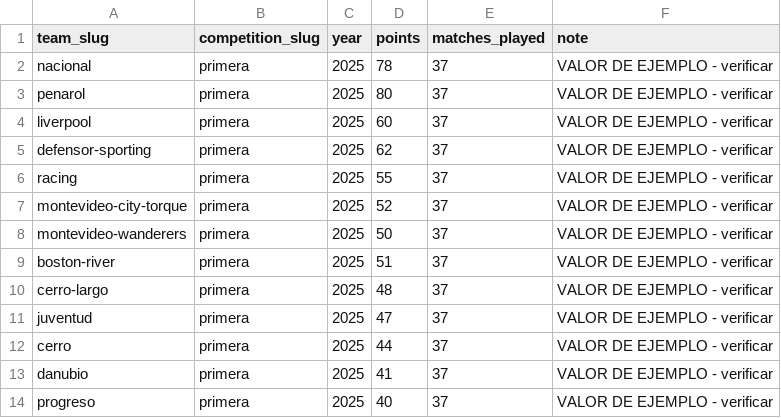
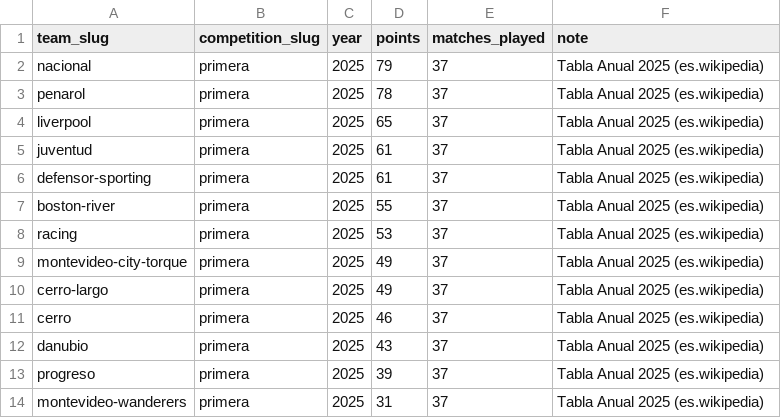
Before and after one commit to jmbejar/fulbo.uy, a CSV file: db/data/historical_2025.csv, drawn as a sheet.

```diff
--- a/db/data/historical_2025.csv
+++ b/db/data/historical_2025.csv
@@ -1,14 +1,14 @@
 team_slug,competition_slug,year,points,matches_played,note
-nacional,primera,2025,78,37,VALOR DE EJEMPLO - verificar
-penarol,primera,2025,80,37,VALOR DE EJEMPLO - verificar
-liverpool,primera,2025,60,37,VALOR DE EJEMPLO - verificar
-defensor-sporting,primera,2025,62,37,VALOR DE EJEMPLO - verificar
-racing,primera,2025,55,37,VALOR DE EJEMPLO - verificar
-montevideo-city-torque,primera,2025,52,37,VALOR DE EJEMPLO - verificar
-montevideo-wanderers,primera,2025,50,37,VALOR DE EJEMPLO - verificar
-boston-river,primera,2025,51,37,VALOR DE EJEMPLO - verificar
-cerro-largo,primera,2025,48,37,VALOR DE EJEMPLO - verificar
-juventud,primera,2025,47,37,VALOR DE EJEMPLO - verificar
-cerro,primera,2025,44,37,VALOR DE EJEMPLO - verificar
-danubio,primera,2025,41,37,VALOR DE EJEMPLO - verificar
-progreso,primera,2025,40,37,VALOR DE EJEMPLO - verificar
+nacional,primera,2025,79,37,Tabla Anual 2025 (es.wikipedia)
+penarol,primera,2025,78,37,Tabla Anual 2025 (es.wikipedia)
+liverpool,primera,2025,65,37,Tabla Anual 2025 (es.wikipedia)
+juventud,primera,2025,61,37,Tabla Anual 2025 (es.wikipedia)
+defensor-sporting,primera,2025,61,37,Tabla Anual 2025 (es.wikipedia)
+boston-river,primera,2025,55,37,Tabla Anual 2025 (es.wikipedia)
+racing,primera,2025,53,37,Tabla Anual 2025 (es.wikipedia)
+montevideo-city-torque,primera,2025,49,37,Tabla Anual 2025 (es.wikipedia)
+cerro-largo,primera,2025,49,37,Tabla Anual 2025 (es.wikipedia)
+cerro,primera,2025,46,37,Tabla Anual 2025 (es.wikipedia)
+danubio,primera,2025,43,37,Tabla Anual 2025 (es.wikipedia)
+progreso,primera,2025,39,37,Tabla Anual 2025 (es.wikipedia)
+montevideo-wanderers,primera,2025,31,37,Tabla Anual 2025 (es.wikipedia)
```
Also changed, not shown: 1 other file.
